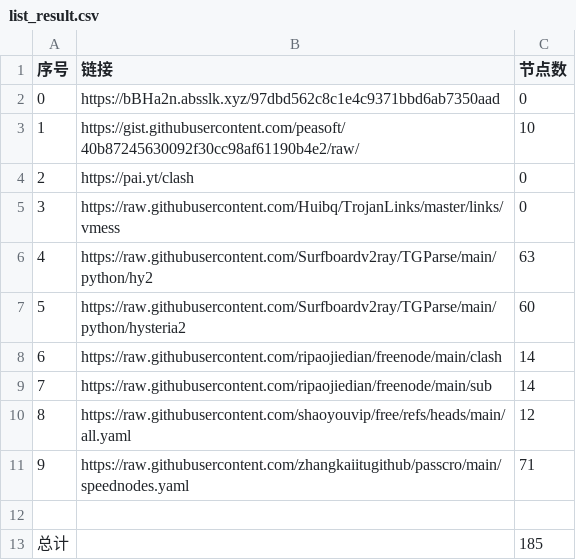
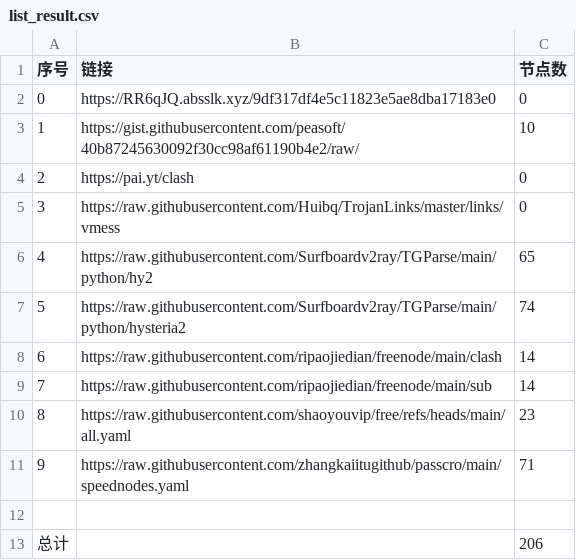
Before and after one commit to guoyb98/NoMoreWalls, a CSV file: list_result.csv, drawn as a sheet.

```diff
--- a/list_result.csv
+++ b/list_result.csv
@@ -1,3 +1,3 @@
 序号,链接,节点数
-0,https://bBHa2n.absslk.xyz/97dbd562c8c1e4c9371bbd6ab7350aad,0
+0,https://RR6qJQ.absslk.xyz/9df317df4e5c11823e5ae8dba17183e0,0
 1,https://gist.githubusercontent.com/peasoft/40b87245630092f30cc98af61190b4e2/raw/,10
@@ -5,9 +5,9 @@
 3,https://raw.githubusercontent.com/Huibq/TrojanLinks/master/links/vmess,0
-4,https://raw.githubusercontent.com/Surfboardv2ray/TGParse/main/python/hy2,63
-5,https://raw.githubusercontent.com/Surfboardv2ray/TGParse/main/python/hysteria2,60
+4,https://raw.githubusercontent.com/Surfboardv2ray/TGParse/main/python/hy2,65
+5,https://raw.githubusercontent.com/Surfboardv2ray/TGParse/main/python/hysteria2,74
 6,https://raw.githubusercontent.com/ripaojiedian/freenode/main/clash,14
 7,https://raw.githubusercontent.com/ripaojiedian/freenode/main/sub,14
-8,https://raw.githubusercontent.com/shaoyouvip/free/refs/heads/main/all.yaml,12
+8,https://raw.githubusercontent.com/shaoyouvip/free/refs/heads/main/all.yaml,23
 9,https://raw.githubusercontent.com/zhangkaiitugithub/passcro/main/speednodes.yaml,71
 
-总计,,185
+总计,,206
```
Also changed, not shown: 21 other files.
